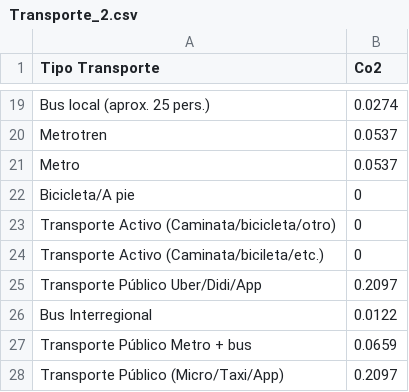
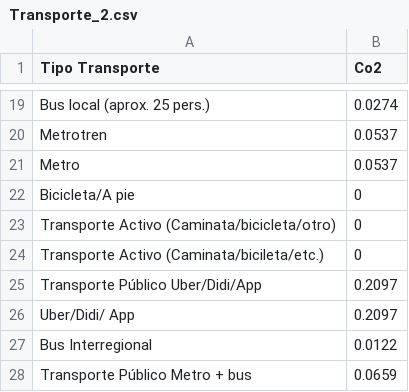
Before and after one commit to JavierMeasure/CSV_ME, a CSV file: Transporte_2.csv, drawn as a sheet; only a part is shown, gaps mark what is left out; the shorter side is filled out with more unchanged rows.

Commit message:
Update Transporte_2.csv

```diff
--- a/Transporte_2.csv
+++ b/Transporte_2.csv
@@ -25,2 +25,3 @@ Transporte Activo (Caminata/bicileta/etc.),"0"
 Transporte Público Uber/Didi/App,"0.2097"
+Uber/Didi/ App,"0.2097"
 Bus Interregional,"0.0122"
```
